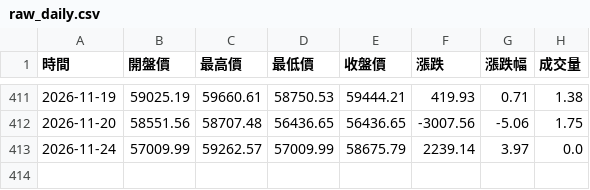
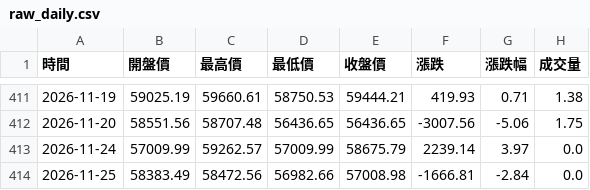
Before and after one commit to hawk82508-cloud/asia-europe-indices, a CSV file: data/N225/raw_daily.csv, drawn as a sheet; only a part is shown, gaps mark what is left out.

```diff
--- a/data/N225/raw_daily.csv
+++ b/data/N225/raw_daily.csv
@@ -413 +413,2 @@
 2026-11-24,57009.99,59262.57,57009.99,58675.79,2239.14,3.97,0.0
+2026-11-25,58383.49,58472.56,56982.66,57008.98,-1666.81,-2.84,0.0
```
Also changed, not shown: data/KS11/raw_daily.csv, data/KS11/raw_monthly.csv, 5 other files.
